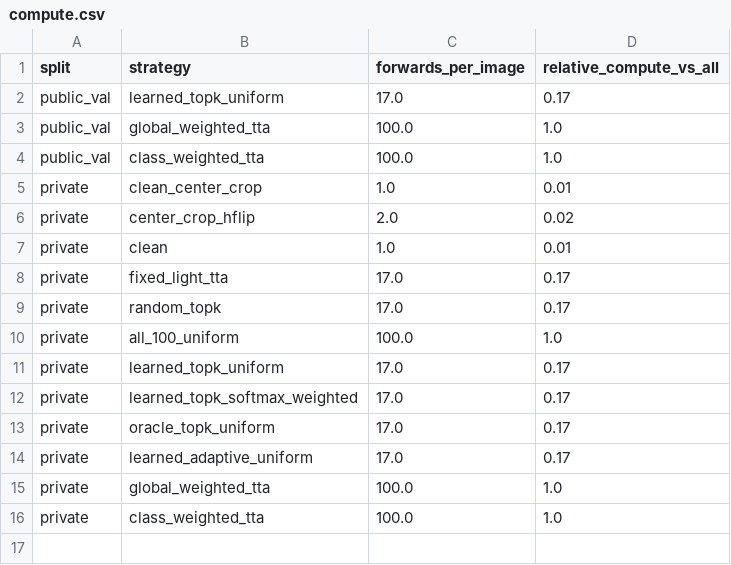
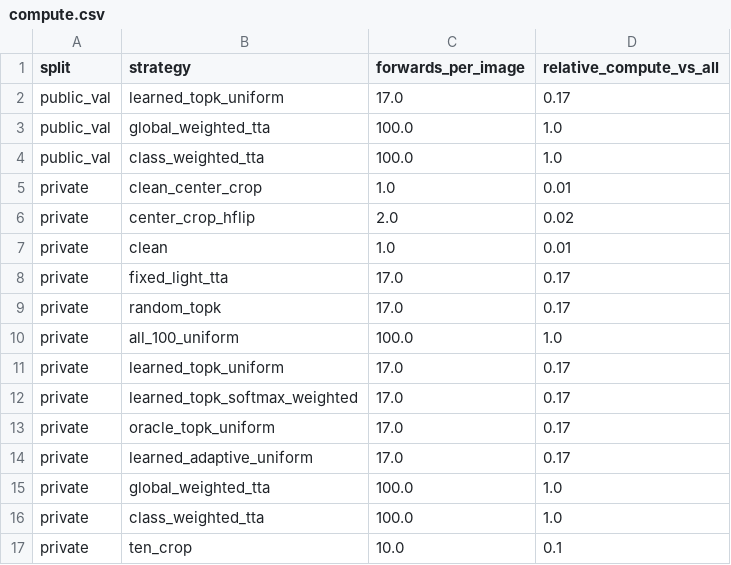
Before and after one commit to dKosarevsky/albu-tta, a CSV file: reports/resnet50_a1_in1k/tables/compute.csv, drawn as a sheet.

```diff
--- a/reports/resnet50_a1_in1k/tables/compute.csv
+++ b/reports/resnet50_a1_in1k/tables/compute.csv
@@ -16 +16,2 @@ private,global_weighted_tta,100.0,1.0
 private,class_weighted_tta,100.0,1.0
+private,ten_crop,10.0,0.1
```
Also changed, not shown: reports/resnet50_a1_in1k/tables/corrections.csv, reports/resnet50_a1_in1k/tables/private_metric_deltas.csv, 7 other files.
